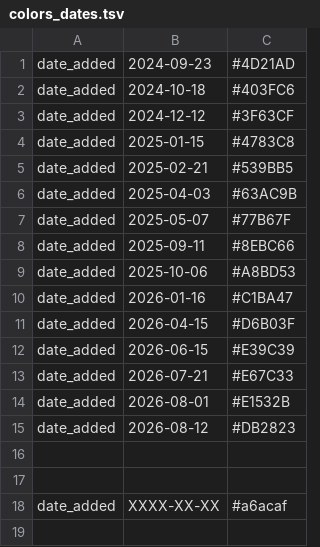
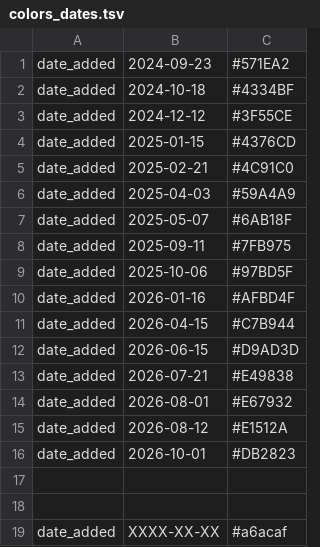
Before and after one commit to hodcroftlab/enterovirus_a71, a TSV file: config/colors_dates.tsv, drawn as a sheet.

Commit message:
Update color codes, exclude list, and clade definitions [skip ci]
- Modified color codes in colors_dates.tsv and final_colors.tsv for better visual differentiation.
- Added new entries to exclude.txt for better data management.
- Updated clades_genome.tsv with new nucleotide and VP1 definitions to reflect recent findings.
- Adjusted snakefile to ensure proper output handling and included username in Nextstrain login for improved security.

```diff
--- a/config/colors_dates.tsv
+++ b/config/colors_dates.tsv
@@ -1,16 +1,17 @@
-date_added	2024-09-23	#4D21AD
-date_added	2024-10-18	#403FC6
-date_added	2024-12-12	#3F63CF
-date_added	2025-01-15	#4783C8
-date_added	2025-02-21	#539BB5
-date_added	2025-04-03	#63AC9B
-date_added	2025-05-07	#77B67F
-date_added	2025-09-11	#8EBC66
-date_added	2025-10-06	#A8BD53
-date_added	2026-01-16	#C1BA47
-date_added	2026-04-15	#D6B03F
-date_added	2026-06-15	#E39C39
-date_added	2026-07-21	#E67C33
-date_added	2026-08-01	#E1532B
-date_added	2026-08-12	#DB2823
+date_added	2024-09-23	#571EA2
+date_added	2024-10-18	#4334BF
+date_added	2024-12-12	#3F55CE
+date_added	2025-01-15	#4376CD
+date_added	2025-02-21	#4C91C0
+date_added	2025-04-03	#59A4A9
+date_added	2025-05-07	#6AB18F
+date_added	2025-09-11	#7FB975
+date_added	2025-10-06	#97BD5F
+date_added	2026-01-16	#AFBD4F
+date_added	2026-04-15	#C7B944
+date_added	2026-06-15	#D9AD3D
+date_added	2026-07-21	#E49838
+date_added	2026-08-01	#E67932
+date_added	2026-08-12	#E1512A
+date_added	2026-10-01	#DB2823
 
```
Also changed, not shown: config/final_colors.tsv, whole_genome/config/clades_genome.tsv, 5 other files.
